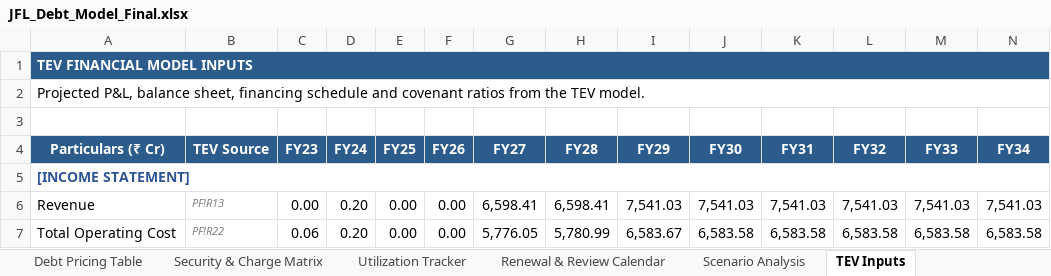
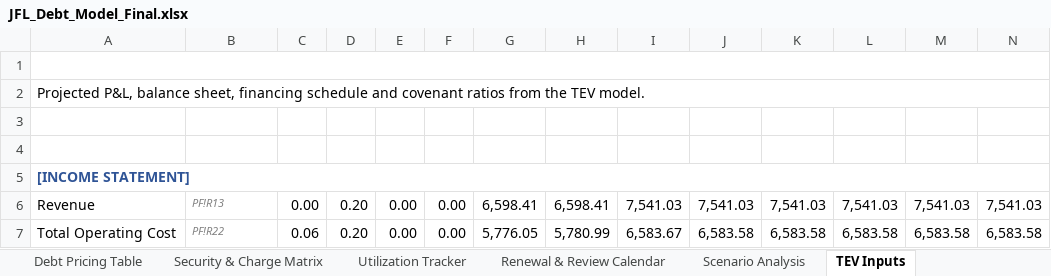
Before and after one commit to divyanshuvatsa/jfl_dash, an Excel workbook: JFL_Debt_Model_Final.xlsx, sheet TEV Inputs, drawn as a sheet; only a part is shown; values as stored, in another font and other column widths than the file's, no borders; the diff covers the shown part only; the diff names each change by its address in the sheet, - before the commit and + after, or states it on an @@ line.

```diff
--- a/JFL_Debt_Model_Final.xlsx (sheet TEV Inputs)
+++ b/JFL_Debt_Model_Final.xlsx (sheet TEV Inputs)
-A1:N1 fill: #2B5C8B
+A1:N1 fill: none
-A4:N4 fill: #2B5C8B
+A4:N4 fill: none
```
Also changed, not shown: cell formats elsewhere in this sheet, sheet Renewal & Review Calendar, sheet Dashboard, sheet Repayment Schedule, sheet Market-Practice Assumptions, sheet Notes, sheet Non-Fund Based Facilities, 4 more sheets, hidden cells.
